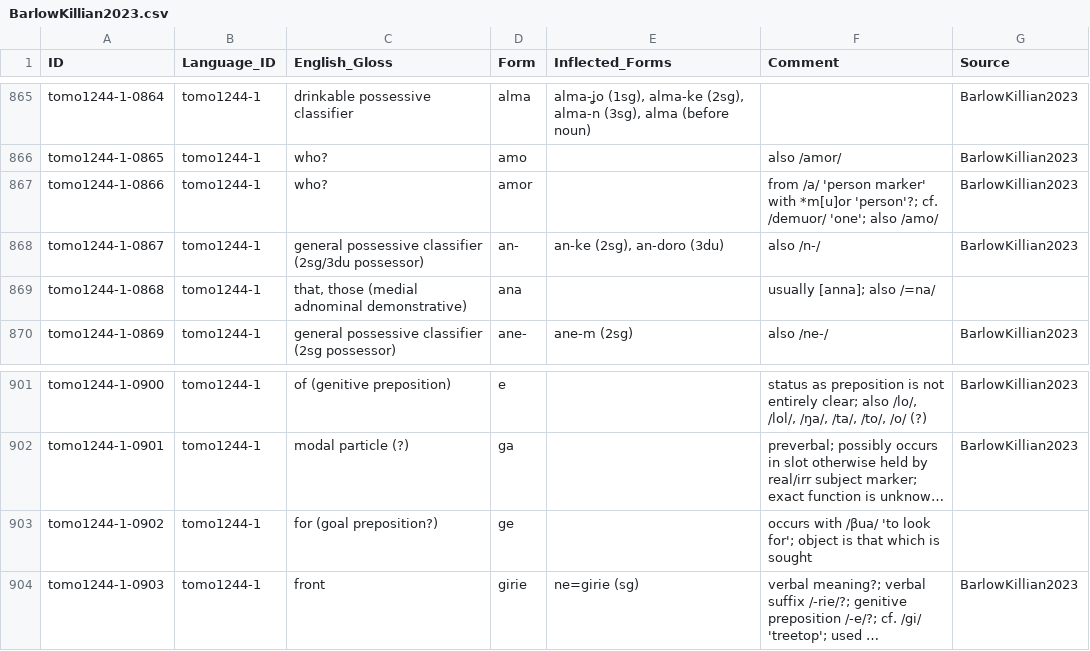
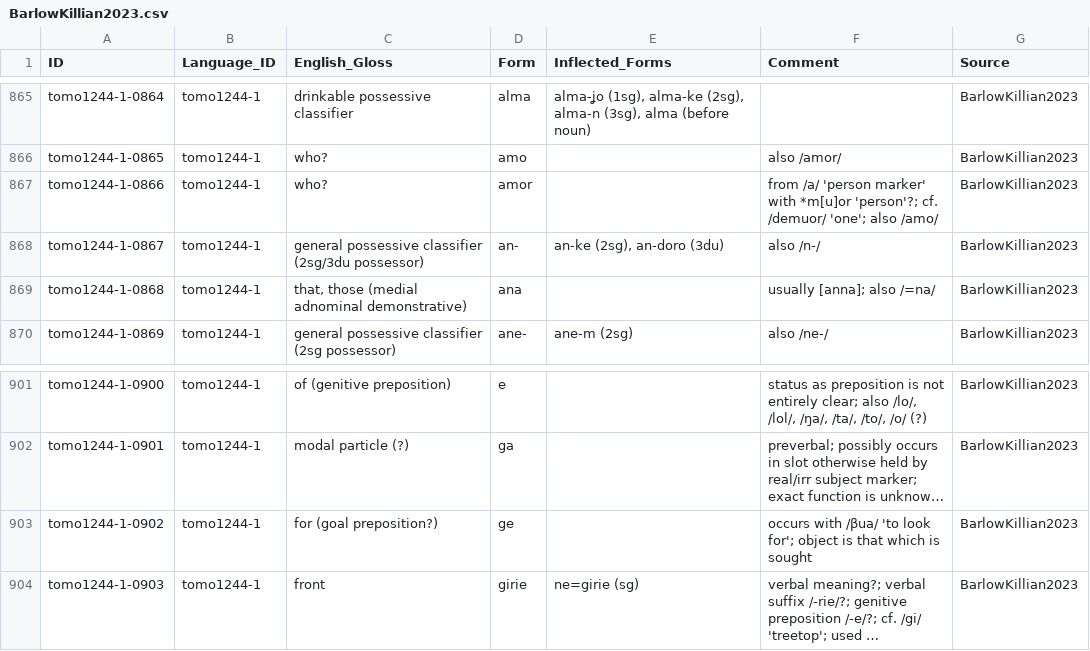
Before and after one commit to lexibank/barlowkilliantomoip, a CSV file: raw/BarlowKillian2023.csv, drawn as a sheet; only a part is shown, gaps mark what is left out; long unchanged cells end in …; the diff names each change by its address in the sheet, - before the commit and + after, or states it on an @@ line.

```diff
--- a/raw/BarlowKillian2023.csv
+++ b/raw/BarlowKillian2023.csv
-G869 (Source): (empty)
+G869 (Source): BarlowKillian2023
-G903 (Source): (empty)
+G903 (Source): BarlowKillian2023
```
Also changed, not shown: cldf/forms.csv, 4 other files.
